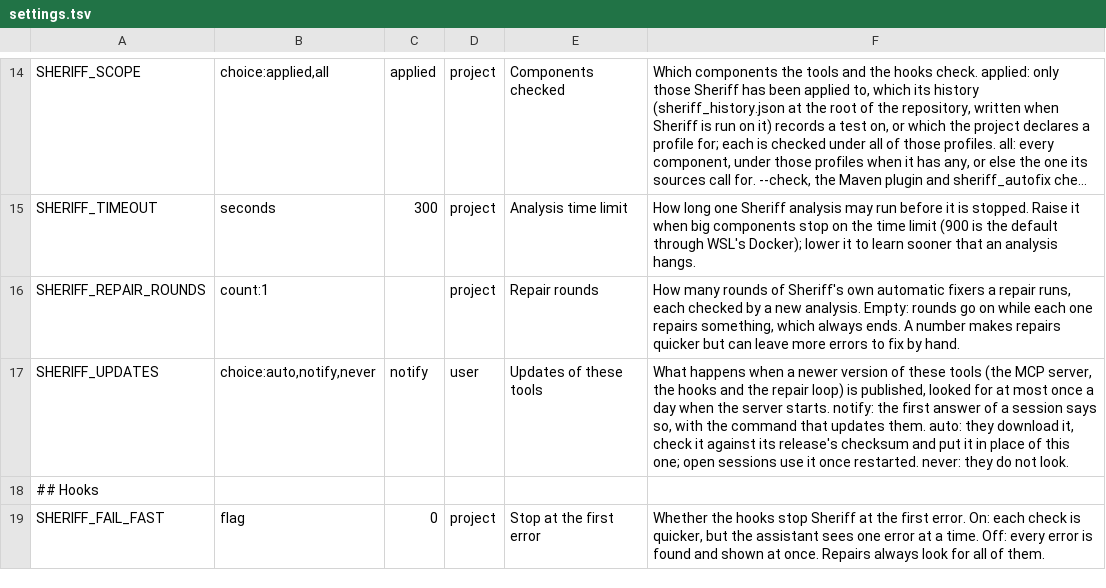
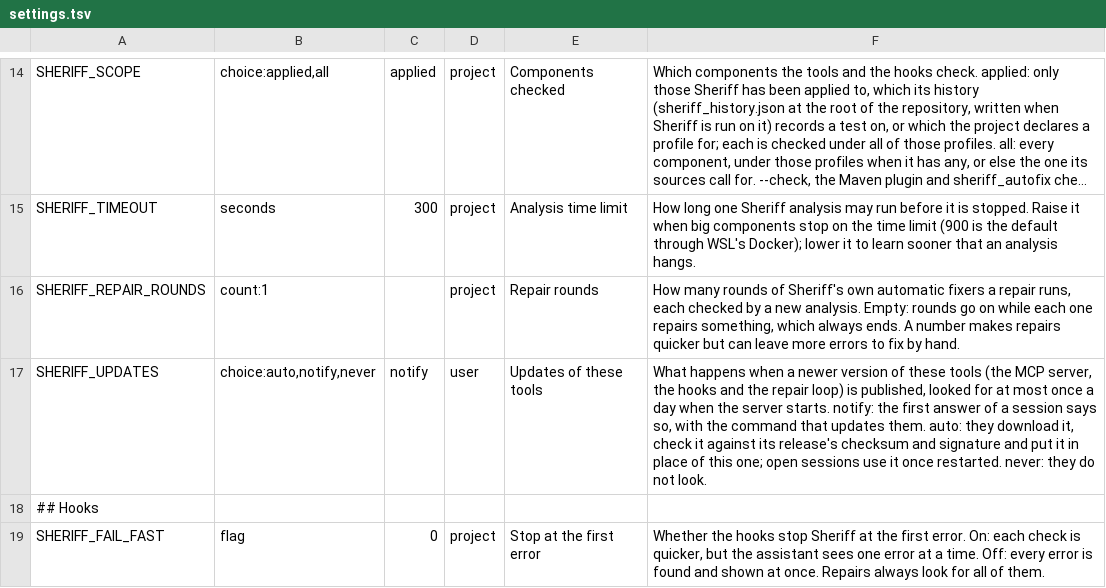
Before and after one commit to kaizten/sheriff-mcp-server, a TSV file: sheriff-mcp-java/src/main/resources/settings.tsv, drawn as a sheet; only a part is shown, gaps mark what is left out; long unchanged cells end in ….

Commit message:
An update that installs itself takes only a jar the releases' key signed
SHERIFF_UPDATES=auto checked the jar it downloaded against the release's
own checksum, which tells a download cut short and nothing else: whoever
could put another jar in a release would put its checksum beside it, and
the hooks would run it.

release.yml now signs the jar with an Ed25519 key it alone holds (the
RELEASE_SIGNING_KEY secret) and publishes sheriff-mcp.jar.sig, checking it
against the public half, which the jar carries as release-key.pem. The
update refuses a jar that signature is not of, and says so with the line
that installs by hand. The signing commands were run on Ubuntu 24.04's
OpenSSL 3.0.13 with a throwaway key; the workflow step itself has not run.
The install line still checks the checksum alone.

```diff
--- a/sheriff-mcp-java/src/main/resources/settings.tsv
+++ b/sheriff-mcp-java/src/main/resources/settings.tsv
@@ -16,3 +16,3 @@ SHERIFF_TIMEOUT	seconds	300	project	Analysis time limit	How long one Sheriff ana
 SHERIFF_REPAIR_ROUNDS	count:1		project	Repair rounds	How many rounds of Sheriff's own automatic fixers a repair runs, each checked by a new analysis. Empty: rounds go on while each one repairs something, which always ends. A number makes repairs quicker but can leave more errors to fix by hand.
-SHERIFF_UPDATES	choice:auto,notify,never	notify	user	Updates of these tools	What happens when a newer version of these tools (the MCP server, the hooks and the repair loop) is published, looked for at most once a day when the server starts. notify: the first answer of a session says so, with the command that updates them. auto: they download it, check it against its release's checksum and put it in place of this one; open sessions use it once restarted. never: they do not look.
+SHERIFF_UPDATES	choice:auto,notify,never	notify	user	Updates of these tools	What happens when a newer version of these tools (the MCP server, the hooks and the repair loop) is published, looked for at most once a day when the server starts. notify: the first answer of a session says so, with the command that updates them. auto: they download it, check it against its release's checksum and signature and put it in place of this one; open sessions use it once restarted. never: they do not look.
 ## Hooks
```
Also changed, not shown: sheriff-mcp-java/src/main/resources/settings-page-es.tsv, 10 other files.
